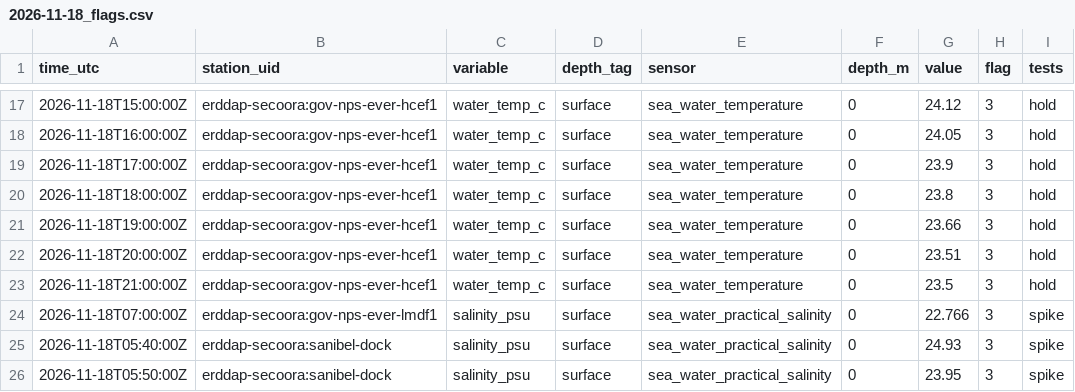
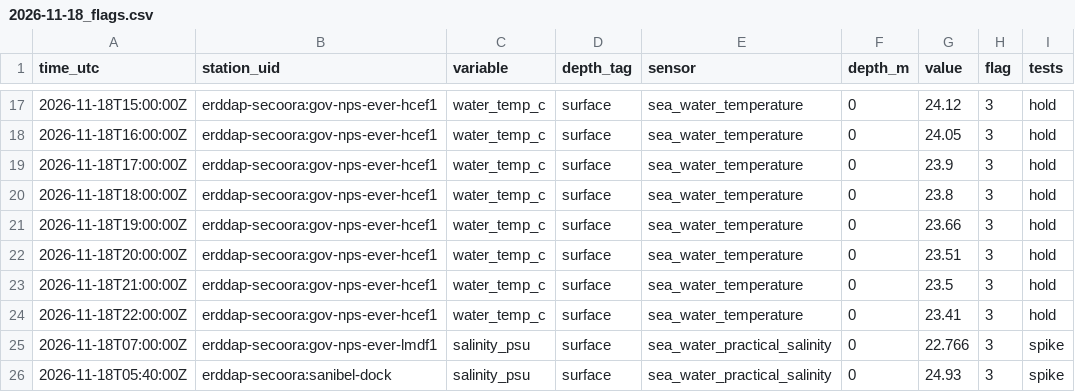
Before and after one commit to captainsforcleanwater/swfl-water-map, a CSV file: data/qc/2026/11/2026-11-18_flags.csv, drawn as a sheet; only a part is shown, gaps mark what is left out; the shorter side is filled out with more unchanged rows.

```diff
--- a/data/qc/2026/11/2026-11-18_flags.csv
+++ b/data/qc/2026/11/2026-11-18_flags.csv
@@ -23,2 +23,3 @@ time_utc,station_uid,variable,depth_tag,sensor,depth_m,value,flag,tests
 2026-11-18T21:00:00Z,erddap-secoora:gov-nps-ever-hcef1,water_temp_c,surface,sea_water_temperature,0,23.5,3,hold
+2026-11-18T22:00:00Z,erddap-secoora:gov-nps-ever-hcef1,water_temp_c,surface,sea_water_temperature,0,23.41,3,hold
 2026-11-18T07:00:00Z,erddap-secoora:gov-nps-ever-lmdf1,salinity_psu,surface,sea_water_practical_salinity,0,22.766,3,spike
```
Also changed, not shown: data/clean/stations.csv, data/sensors/2026/11/2026-11-18_coops.csv, 19 other files.
